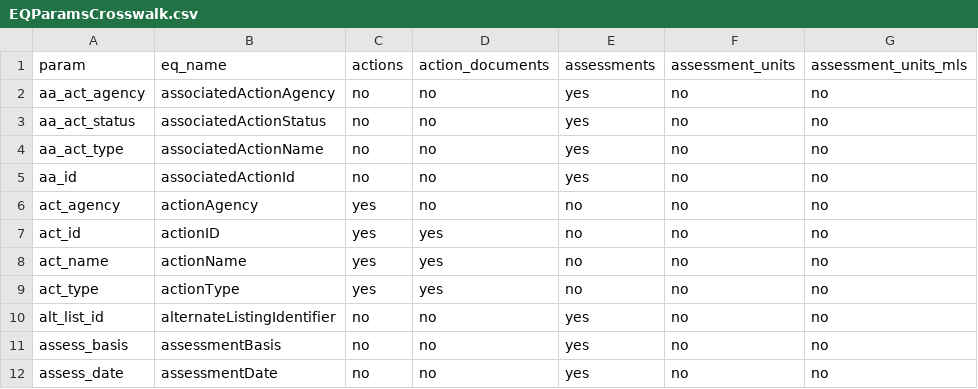
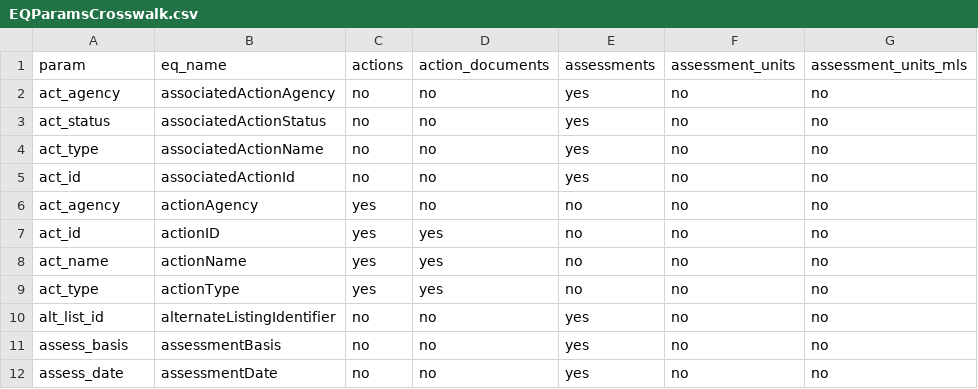
Before and after one commit to USEPA/EPATADA, a CSV file: inst/extdata/EQParamsCrosswalk.csv, drawn as a sheet; only a part is shown; the diff names each change by its address in the sheet, - before the commit and + after, or states it on an @@ line.

```diff
--- a/inst/extdata/EQParamsCrosswalk.csv
+++ b/inst/extdata/EQParamsCrosswalk.csv
-A2: aa_act_agency
+A2: act_agency
-A3: aa_act_status
+A3: act_status
-A4: aa_act_type
+A4: act_type
-A5: aa_id
+A5: act_id
```
Also changed, not shown: 2 other files.
